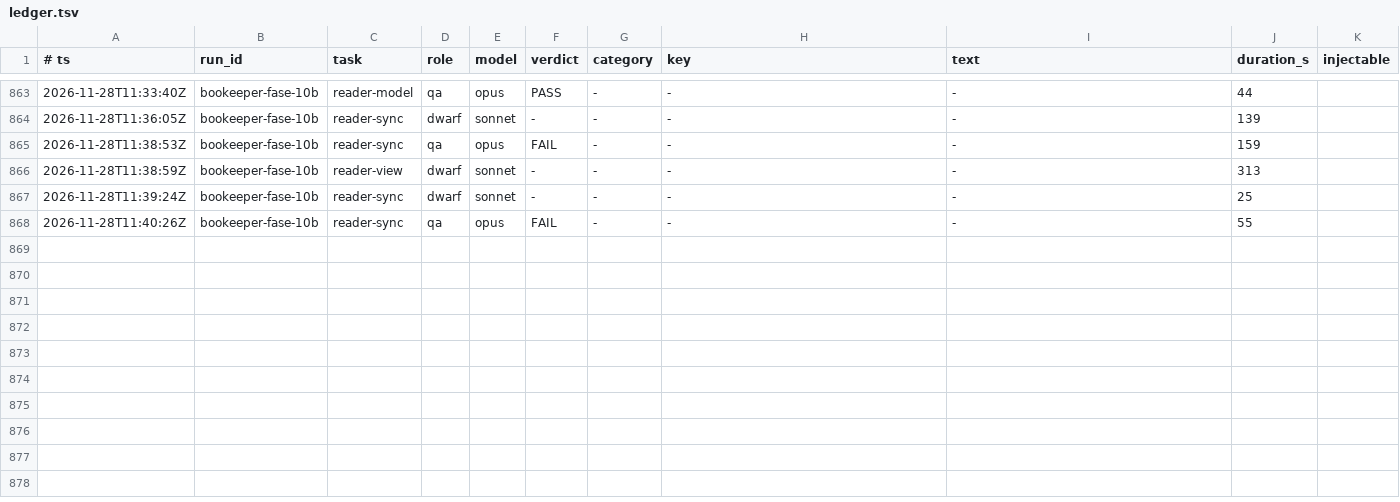
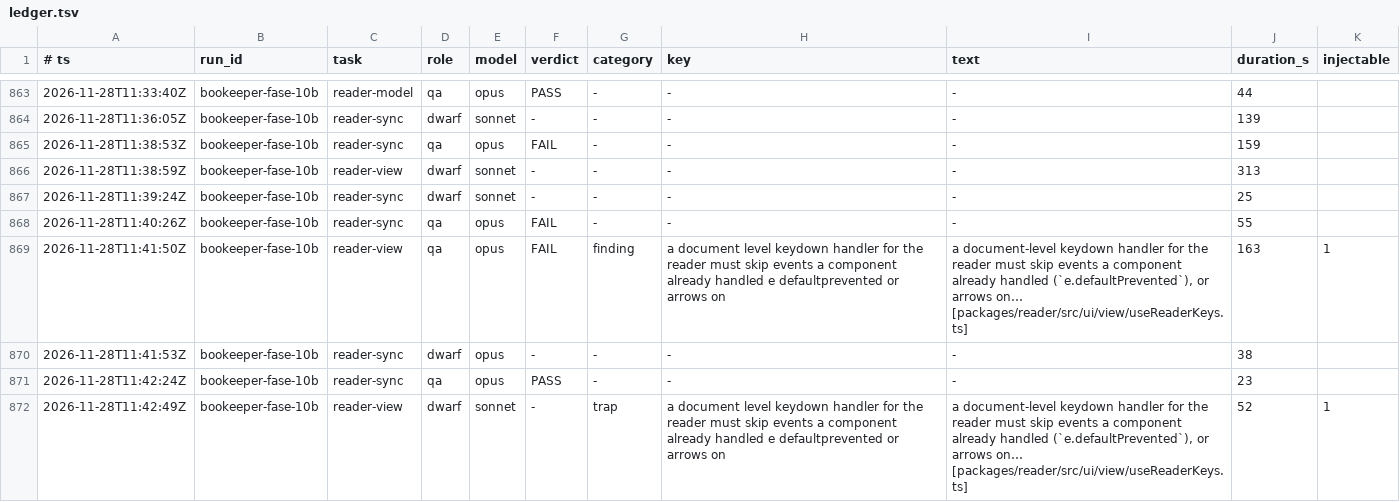
Before and after one commit to Bardugo624/Bookeeper-Neo, a TSV file: .forge/ledger.tsv, drawn as a sheet; only a part is shown, gaps mark what is left out.

```diff
--- a/.forge/ledger.tsv
+++ b/.forge/ledger.tsv
@@ -868 +868,5 @@
 2026-11-28T11:40:26Z	bookeeper-fase-10b	reader-sync	qa	opus	FAIL	-	-	-	55
+2026-11-28T11:41:50Z	bookeeper-fase-10b	reader-view	qa	opus	FAIL	finding	a document level keydown handler for the reader must skip events a component already handled e defaultprevented or arrows on	a document-level keydown handler for the reader must skip events a component already handled (`e.defaultPrevented`), or arrows on… [packages/reader/src/ui/view/useReaderKeys.ts]	163	1
+2026-11-28T11:41:53Z	bookeeper-fase-10b	reader-sync	dwarf	opus	-	-	-	-	38
+2026-11-28T11:42:24Z	bookeeper-fase-10b	reader-sync	qa	opus	PASS	-	-	-	23
+2026-11-28T11:42:49Z	bookeeper-fase-10b	reader-view	dwarf	sonnet	-	trap	a document level keydown handler for the reader must skip events a component already handled e defaultprevented or arrows on	a document-level keydown handler for the reader must skip events a component already handled (`e.defaultPrevented`), or arrows on… [packages/reader/src/ui/view/useReaderKeys.ts]	52	1
```
